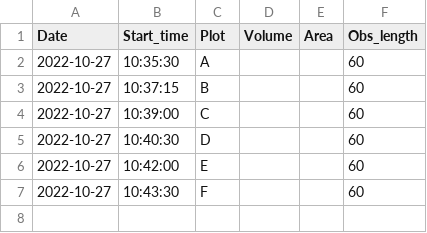
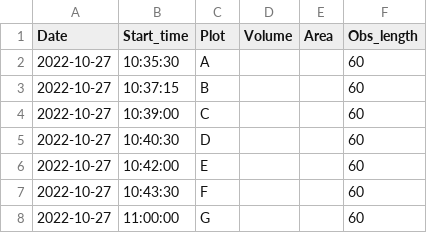
Before and after one commit to COMPASS-DOE/fluxfinder, a CSV file: inst/extdata/TG10-01087-metadata.csv, drawn as a sheet; the diff names each change by its address in the sheet, - before the commit and + after, or states it on an @@ line.

```diff
--- a/inst/extdata/TG10-01087-metadata.csv
+++ b/inst/extdata/TG10-01087-metadata.csv
+row 8: 2022-10-27 | 11:00:00 | G |  |  | 60
```
Also changed, not shown: 5 other files.
